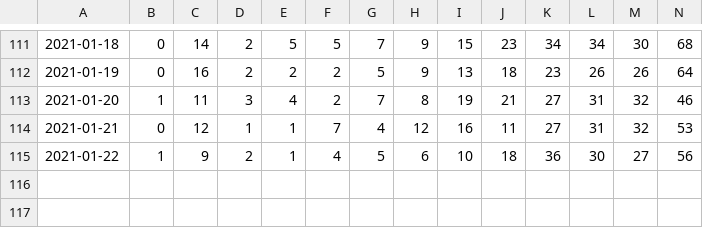
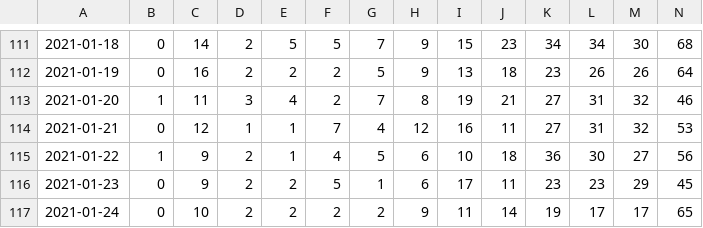
Before and after one commit to uhengart/covid-alert-dashboard, a CSV file: UploadDelay.csv, drawn as a sheet; only a part is shown, gaps mark what is left out; rows hold the shown columns only; the diff names each change by its address in the sheet, - before the commit and + after, or states it on an @@ line.

```diff
--- a/UploadDelay.csv
+++ b/UploadDelay.csv
+row 116: 2021-01-23 | 0 | 9 | 2 | 2 | 5 | 1 | 6 | 17 | 11 | 23 | 23 | 29 | 45
+row 117: 2021-01-24 | 0 | 10 | 2 | 2 | 2 | 2 | 9 | 11 | 14 | 19 | 17 | 17 | 65
```
Also changed, not shown: DiagnosisKeysAnalysis.csv, 3 other files.
